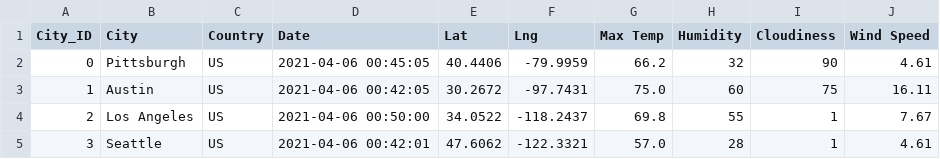
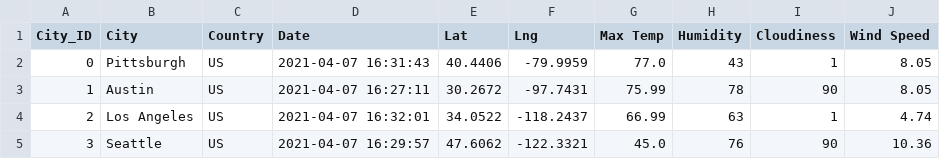
Before and after one commit to jilek/World_Weather_Analysis, a CSV file: weather_data/cities.csv, drawn as a sheet.

Commit message:
added plots for latitude vs. temp, humidity, cloudiness, and wind speed

```diff
--- a/weather_data/cities.csv
+++ b/weather_data/cities.csv
@@ -1,5 +1,5 @@
 City_ID,City,Country,Date,Lat,Lng,Max Temp,Humidity,Cloudiness,Wind Speed
-0,Pittsburgh,US,2021-04-06 00:45:05,40.4406,-79.9959,66.2,32,90,4.61
-1,Austin,US,2021-04-06 00:42:05,30.2672,-97.7431,75.0,60,75,16.11
-2,Los Angeles,US,2021-04-06 00:50:00,34.0522,-118.2437,69.8,55,1,7.67
-3,Seattle,US,2021-04-06 00:42:01,47.6062,-122.3321,57.0,28,1,4.61
+0,Pittsburgh,US,2021-04-07 16:31:43,40.4406,-79.9959,77.0,43,1,8.05
+1,Austin,US,2021-04-07 16:27:11,30.2672,-97.7431,75.99,78,90,8.05
+2,Los Angeles,US,2021-04-07 16:32:01,34.0522,-118.2437,66.99,63,1,4.74
+3,Seattle,US,2021-04-07 16:29:57,47.6062,-122.3321,45.0,76,90,10.36
```
Also changed, not shown: 6 other files.
